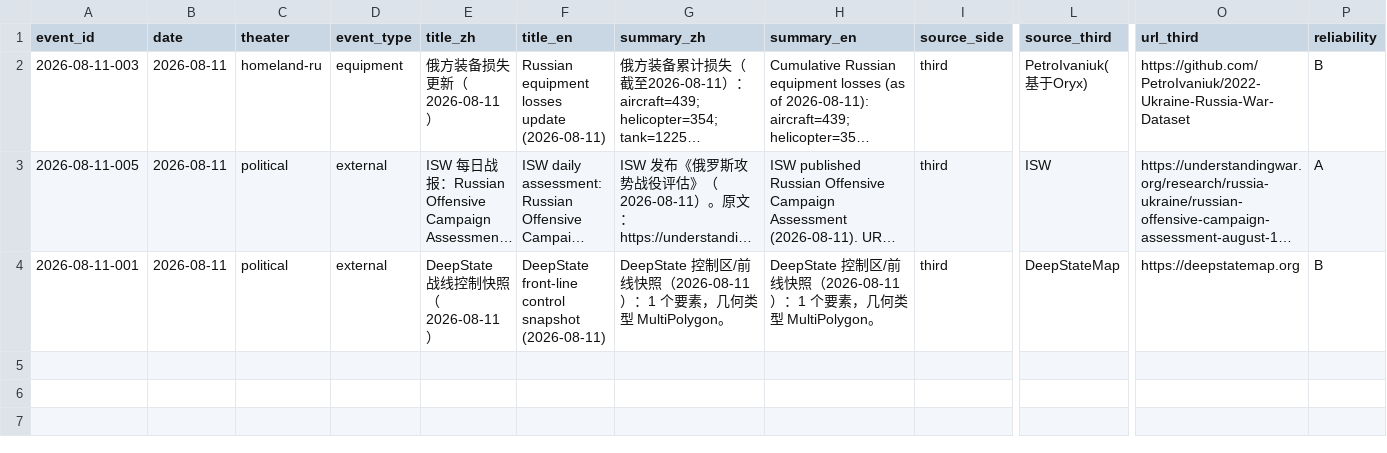
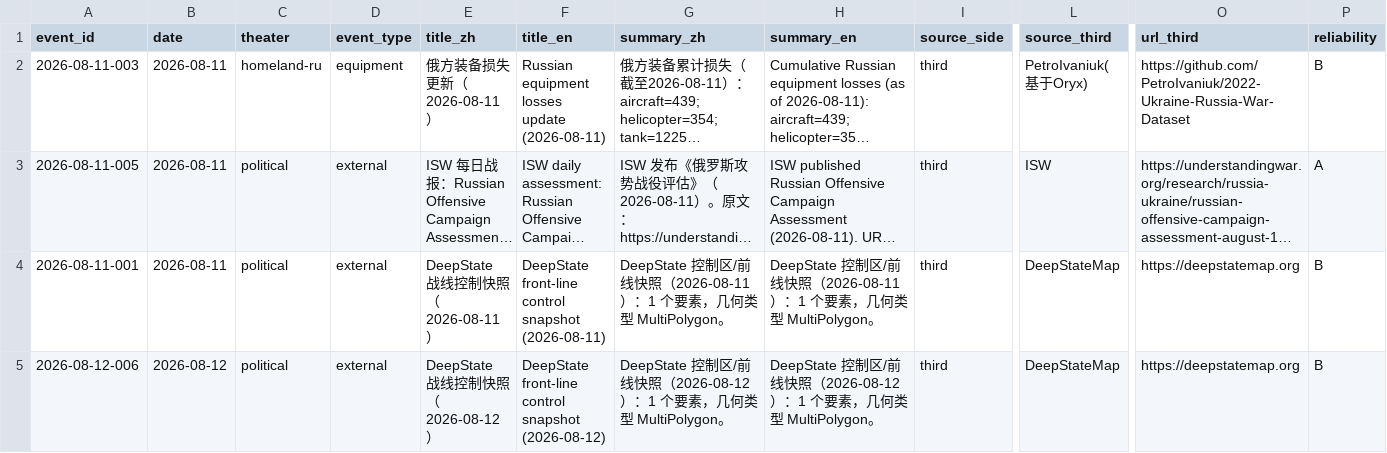
Before and after one commit to GTX950L/russia-ukraine-intel, a CSV file: data/master/events.csv, drawn as a sheet; only a part is shown, gaps mark what is left out; long unchanged cells end in …; rows hold the shown columns only; the diff names each change by its address in the sheet, - before the commit and + after, or states it on an @@ line.

```diff
--- a/data/master/events.csv
+++ b/data/master/events.csv
+row 5: 2026-08-12-006 | 2026-08-12 | political | external | DeepState 战线控制快照（2026-08-12） | DeepState front-line control snapshot (2026-08-12) | DeepState 控制区/前线快照（2026-08-12）：1 个要素，几何类型 MultiPolygon。 | DeepState 控制区/前线快照（2026-08-12）：1 个要素，几何类型 MultiPolygon。 | third | DeepStateMap | https://deepstatemap.org | B
```
Also changed, not shown: 6 other files.
